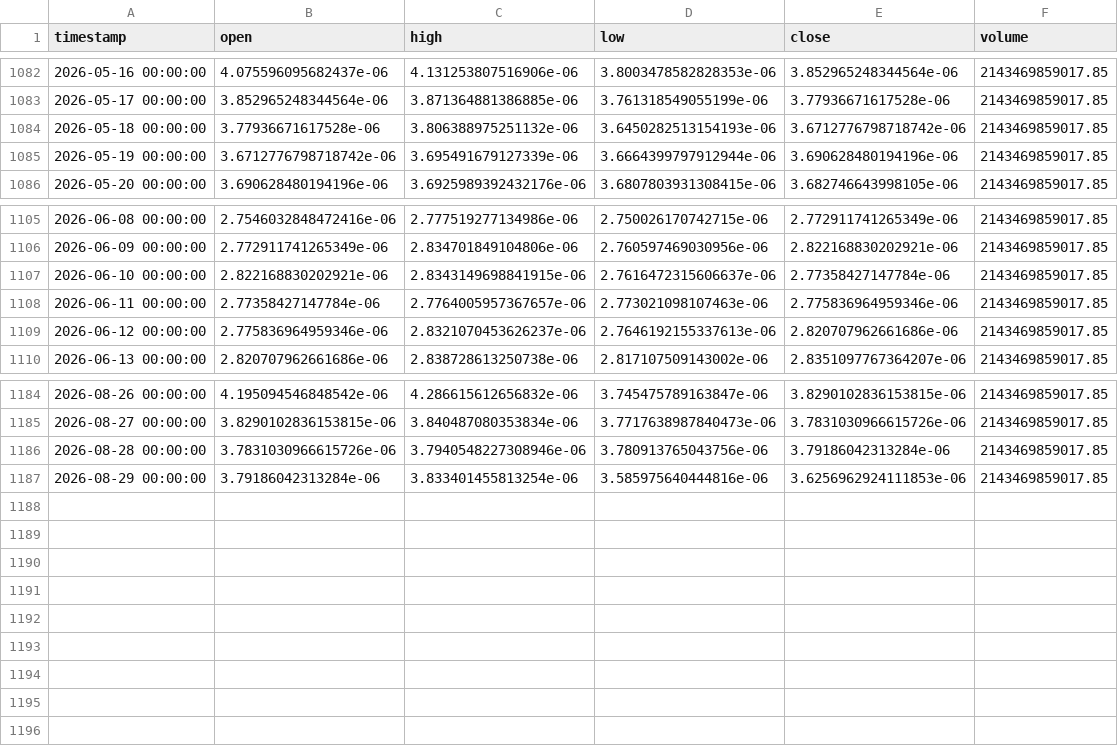
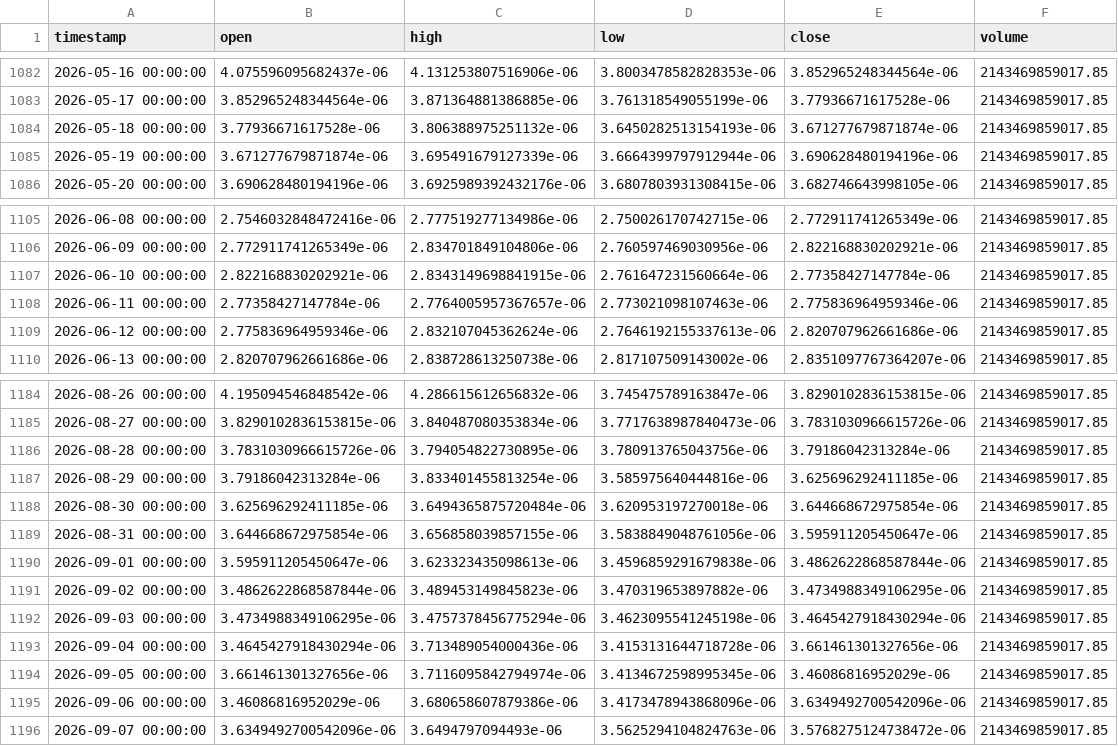
Before and after one commit to Pesach85/CryptoPredictions_UpdEnv, a CSV file: data/PEPEUSDT-1d-data.csv, drawn as a sheet; only a part is shown, gaps mark what is left out; the diff covers the shown part only.

```diff
--- a/data/PEPEUSDT-1d-data.csv
+++ b/data/PEPEUSDT-1d-data.csv
@@ -1083,4 +1083,4 @@ timestamp,open,high,low,close,volume
 2026-05-17 00:00:00,3.852965248344564e-06,3.871364881386885e-06,3.761318549055199e-06,3.77936671617528e-06,2143469859017.85
-2026-05-18 00:00:00,3.77936671617528e-06,3.806388975251132e-06,3.6450282513154193e-06,3.6712776798718742e-06,2143469859017.85
-2026-05-19 00:00:00,3.6712776798718742e-06,3.695491679127339e-06,3.6664399797912944e-06,3.690628480194196e-06,2143469859017.85
+2026-05-18 00:00:00,3.77936671617528e-06,3.806388975251132e-06,3.6450282513154193e-06,3.671277679871874e-06,2143469859017.85
+2026-05-19 00:00:00,3.671277679871874e-06,3.695491679127339e-06,3.6664399797912944e-06,3.690628480194196e-06,2143469859017.85
 2026-05-20 00:00:00,3.690628480194196e-06,3.6925989392432176e-06,3.6807803931308415e-06,3.682746643998105e-06,2143469859017.85
@@ -1106,5 +1106,5 @@ timestamp,open,high,low,close,volume
 2026-06-09 00:00:00,2.772911741265349e-06,2.834701849104806e-06,2.760597469030956e-06,2.822168830202921e-06,2143469859017.85
-2026-06-10 00:00:00,2.822168830202921e-06,2.8343149698841915e-06,2.7616472315606637e-06,2.77358427147784e-06,2143469859017.85
+2026-06-10 00:00:00,2.822168830202921e-06,2.8343149698841915e-06,2.761647231560664e-06,2.77358427147784e-06,2143469859017.85
 2026-06-11 00:00:00,2.77358427147784e-06,2.7764005957367657e-06,2.773021098107463e-06,2.775836964959346e-06,2143469859017.85
-2026-06-12 00:00:00,2.775836964959346e-06,2.8321070453626237e-06,2.7646192155337613e-06,2.820707962661686e-06,2143469859017.85
+2026-06-12 00:00:00,2.775836964959346e-06,2.832107045362624e-06,2.7646192155337613e-06,2.820707962661686e-06,2143469859017.85
 2026-06-13 00:00:00,2.820707962661686e-06,2.838728613250738e-06,2.817107509143002e-06,2.8351097767364207e-06,2143469859017.85
@@ -1185,3 +1185,12 @@ timestamp,open,high,low,close,volume
 2026-08-27 00:00:00,3.8290102836153815e-06,3.840487080353834e-06,3.7717638987840473e-06,3.7831030966615726e-06,2143469859017.85
-2026-08-28 00:00:00,3.7831030966615726e-06,3.7940548227308946e-06,3.780913765043756e-06,3.79186042313284e-06,2143469859017.85
-2026-08-29 00:00:00,3.79186042313284e-06,3.833401455813254e-06,3.585975640444816e-06,3.6256962924111853e-06,2143469859017.85
+2026-08-28 00:00:00,3.7831030966615726e-06,3.794054822730895e-06,3.780913765043756e-06,3.79186042313284e-06,2143469859017.85
+2026-08-29 00:00:00,3.79186042313284e-06,3.833401455813254e-06,3.585975640444816e-06,3.625696292411185e-06,2143469859017.85
+2026-08-30 00:00:00,3.625696292411185e-06,3.6494365875720484e-06,3.620953197270018e-06,3.644668672975854e-06,2143469859017.85
+2026-08-31 00:00:00,3.644668672975854e-06,3.656858039857155e-06,3.5838849048761056e-06,3.595911205450647e-06,2143469859017.85
+2026-09-01 00:00:00,3.595911205450647e-06,3.623323435098613e-06,3.4596859291679838e-06,3.4862622868587844e-06,2143469859017.85
+2026-09-02 00:00:00,3.4862622868587844e-06,3.489453149845823e-06,3.470319653897882e-06,3.4734988349106295e-06,2143469859017.85
+2026-09-03 00:00:00,3.4734988349106295e-06,3.4757378456775294e-06,3.4623095541245198e-06,3.4645427918430294e-06,2143469859017.85
+2026-09-04 00:00:00,3.4645427918430294e-06,3.713489054000436e-06,3.4153131644718728e-06,3.661461301327656e-06,2143469859017.85
+2026-09-05 00:00:00,3.661461301327656e-06,3.7116095842794974e-06,3.4134672598995345e-06,3.46086816952029e-06,2143469859017.85
+2026-09-06 00:00:00,3.46086816952029e-06,3.680658607879386e-06,3.4173478943868096e-06,3.6349492700542096e-06,2143469859017.85
+2026-09-07 00:00:00,3.6349492700542096e-06,3.6494797094493e-06,3.5625294104824763e-06,3.5768275124738472e-06,2143469859017.85
```
Also changed, not shown: 34 edited cells elsewhere in this file, data/APTUSD-1d-data.csv, data/AXSUSD-1d-data.csv, 34 other files.
